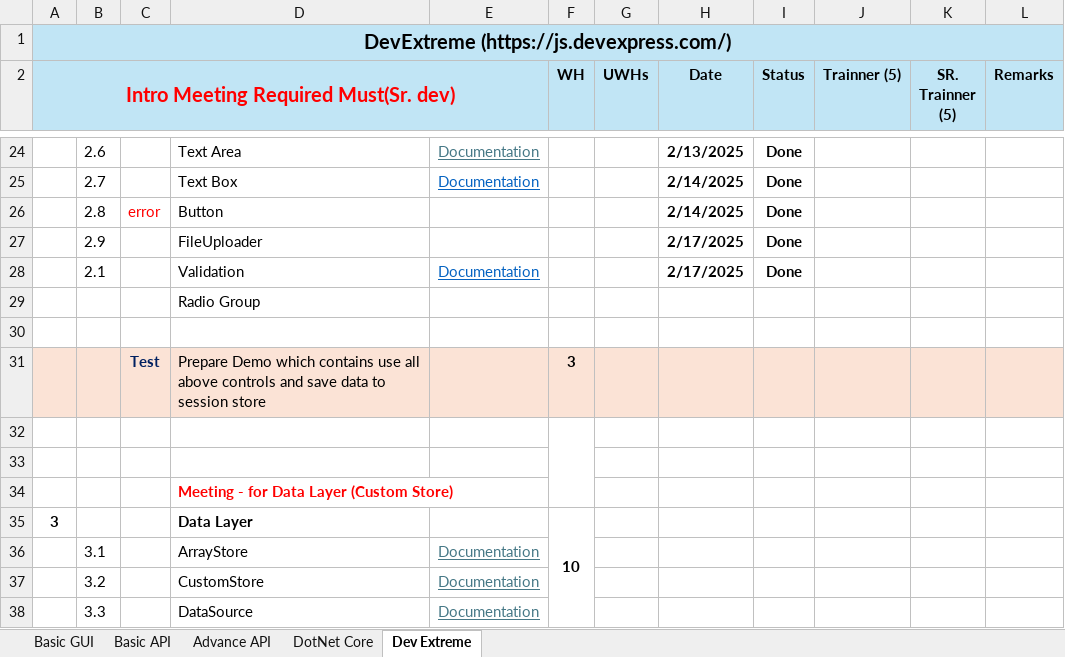
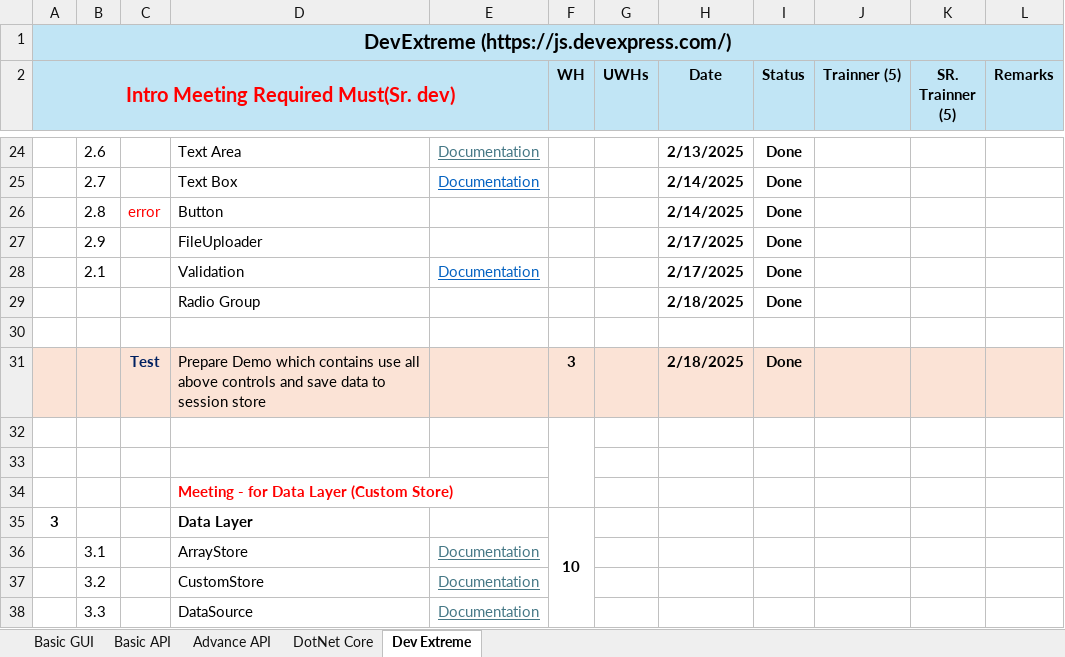
Before and after one commit to HinaJadav/RKIT_Internship_work, an Excel workbook: DEV Training 2025 - freshers - Hina Jadav.xlsx, sheet Dev Extreme, drawn as a sheet; only a part is shown, gaps mark what is left out; values as stored, in another font and other column widths than the file's, no borders; removed rows and columns are numbered as before the commit, all else as after; the diff names each change by its address in the sheet, - before the commit and + after, or states it on an @@ line.

```diff
--- a/DEV Training 2025 - freshers - Hina Jadav.xlsx (sheet Dev Extreme)
+++ b/DEV Training 2025 - freshers - Hina Jadav.xlsx (sheet Dev Extreme)
-row 29:  |  |  | Radio Group
+row 29:  |  |  | Radio Group |  |  |  | 2/18/2025 | Done
-H31 (Date): (empty)
+H31 (Date): 2/18/2025
-I31 (Status): (empty)
+I31 (Status): Done
```
Also changed, not shown: DailyWorkReport.xlsx, 3 other files.
